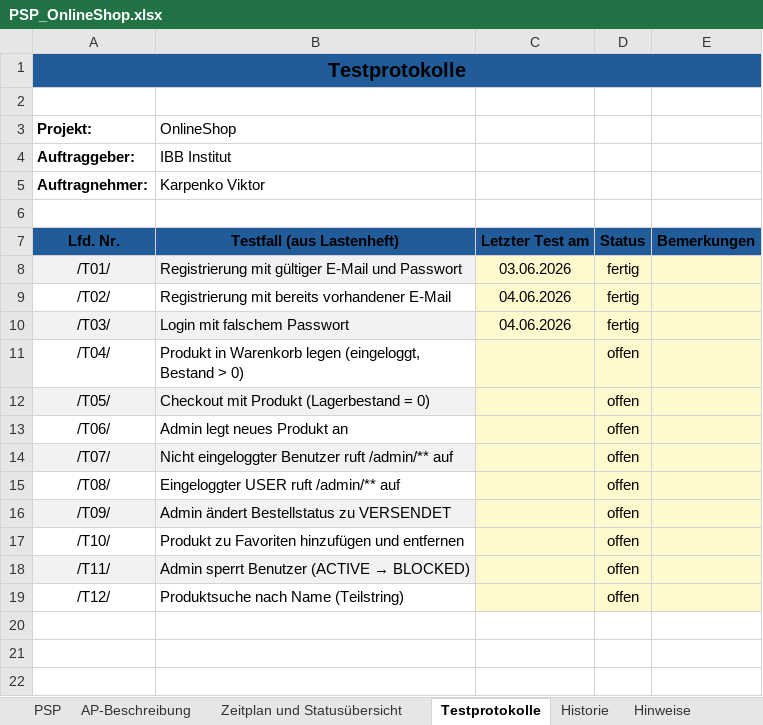
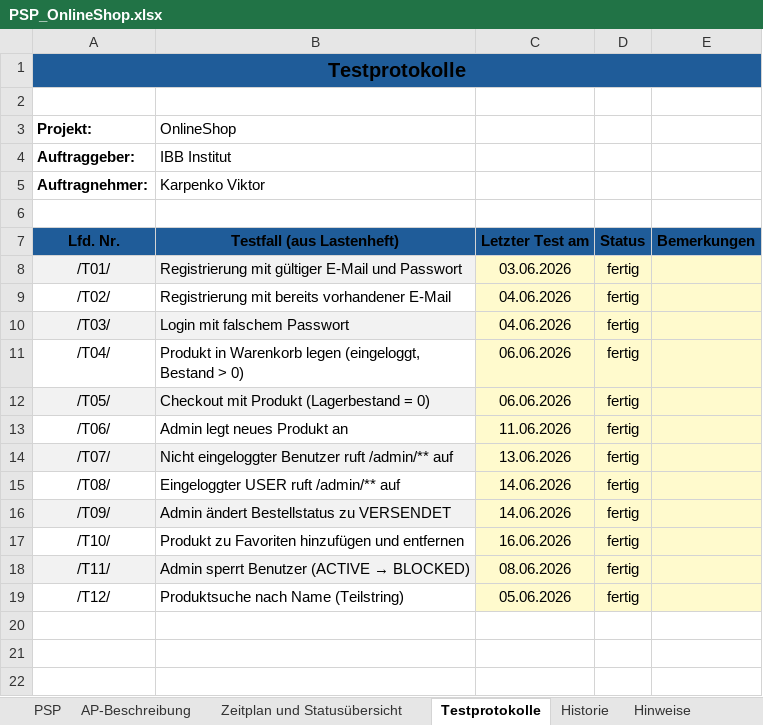
Before and after one commit to karpvicmit/onlineshop, an Excel workbook: docs/PSP_OnlineShop.xlsx, sheet Testprotokolle, drawn as a sheet; only a part is shown; values as stored, in another font and other column widths than the file's, no borders; the diff names each change by its address in the sheet, - before the commit and + after, or states it on an @@ line.

```diff
--- a/docs/PSP_OnlineShop.xlsx (sheet Testprotokolle)
+++ b/docs/PSP_OnlineShop.xlsx (sheet Testprotokolle)
-C11:C12: (empty)
+C11:C12: 06.06.2026
-D11:D19: offen
+D11:D19: fertig
-C13: (empty)
+C13: 11.06.2026
-C14: (empty)
+C14: 13.06.2026
-C15:C16: (empty)
+C15:C16: 14.06.2026
-C17: (empty)
+C17: 16.06.2026
-C18: (empty)
+C18: 08.06.2026
-C19: (empty)
+C19: 05.06.2026
```
Also changed, not shown: sheet Zeitplan und Statusübersicht, sheet Historie, sheet AP-Beschreibung, 14 other files.
